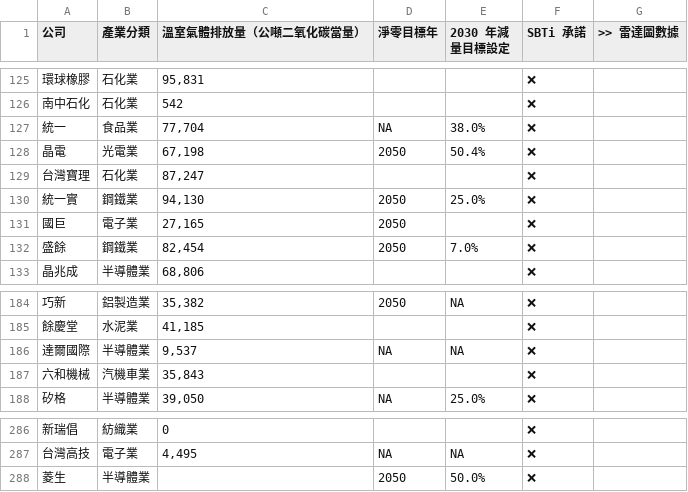
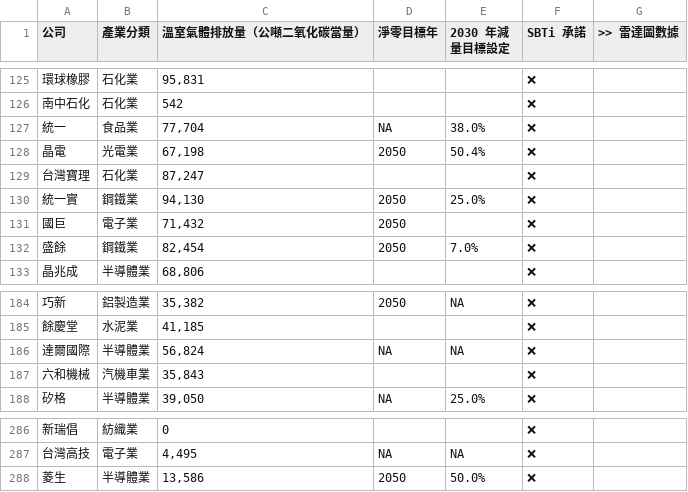
Before and after one commit to gcaa-org-tw/carbon-watch, a CSV file: raw-data/I. 總表（易讀版）.csv, drawn as a sheet; only a part is shown, gaps mark what is left out; the diff names each change by its address in the sheet, - before the commit and + after, or states it on an @@ line.

```diff
--- a/raw-data/I. 總表（易讀版）.csv
+++ b/raw-data/I. 總表（易讀版）.csv
-C131 (溫室氣體排放量（公噸二氧化碳當量）): 27,165
+C131 (溫室氣體排放量（公噸二氧化碳當量）): 71,432
-C186 (溫室氣體排放量（公噸二氧化碳當量）): 9,537
+C186 (溫室氣體排放量（公噸二氧化碳當量）): 56,824
-C288 (溫室氣體排放量（公噸二氧化碳當量）): (empty)
+C288 (溫室氣體排放量（公噸二氧化碳當量）): 13,586
```
Also changed, not shown: raw-data/I. 總表（進階版）.csv, raw-data/II. 公司總表（原始值）.csv, 2 other files.
